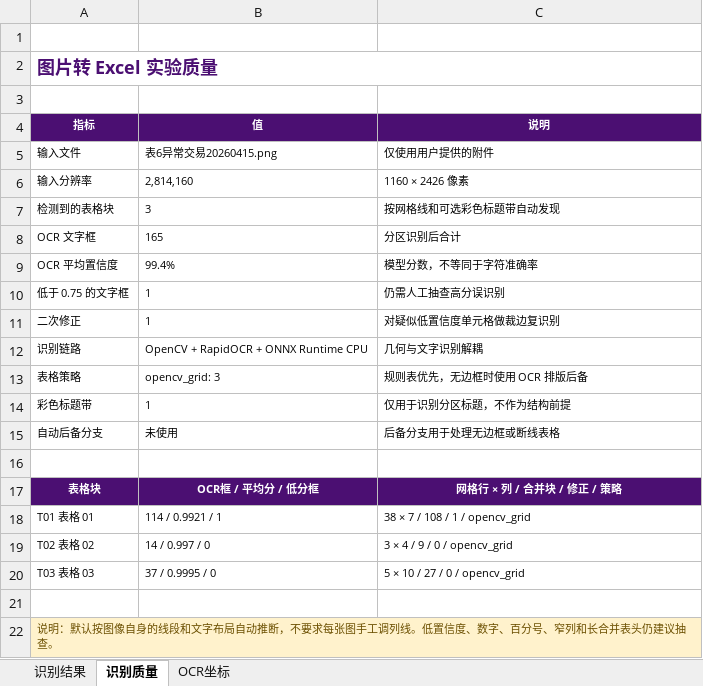
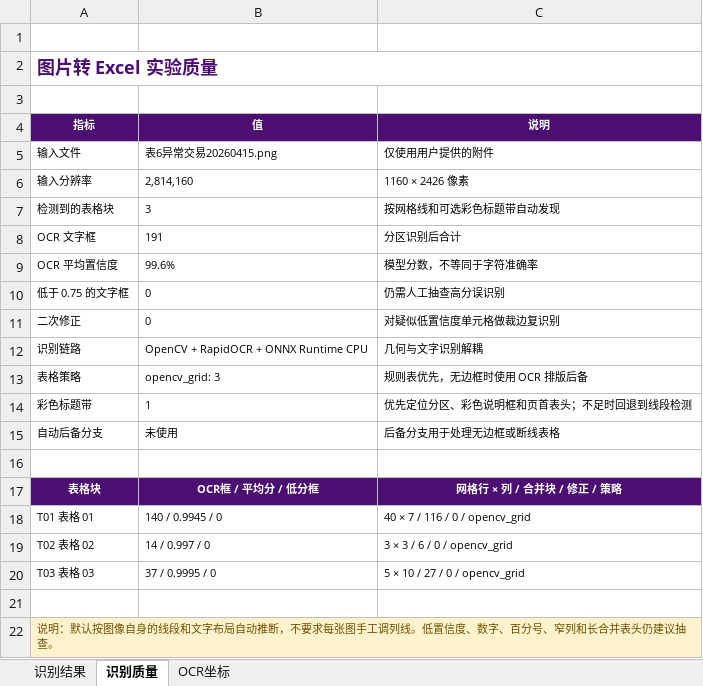
Before and after one commit to Chen1303005809/img2excel, an Excel workbook: outputs/表6异常交易20260415.xlsx, sheet 识别质量, drawn as a sheet; values as stored, in another font and other column widths than the file's, no borders; the diff names each change by its address in the sheet, - before the commit and + after, or states it on an @@ line.

```diff
--- a/outputs/表6异常交易20260415.xlsx (sheet 识别质量)
+++ b/outputs/表6异常交易20260415.xlsx (sheet 识别质量)
-B8 (值): 165
+B8 (值): 191
-B9 (值): 99.4%
+B9 (值): 99.6%
-B10:B11 (值): 1
+B10:B11 (值): 0
-C14 (说明): 仅用于识别分区标题，不作为结构前提
+C14 (说明): 优先定位分区、彩色说明框和页首表头；不足时回退到线段检测
-B18 (值): 114 / 0.9921 / 1
+B18 (值): 140 / 0.9945 / 0
-C18 (说明): 38 × 7 / 108 / 1 / opencv_grid
+C18 (说明): 40 × 7 / 116 / 0 / opencv_grid
-C19 (说明): 3 × 4 / 9 / 0 / opencv_grid
+C19 (说明): 3 × 3 / 6 / 0 / opencv_grid
```
Also changed, not shown: sheet OCR坐标, sheet 识别结果, outputs/表4期权限仓.xlsx, outputs/表4期权限仓20260609.xlsx, 6 other files.
